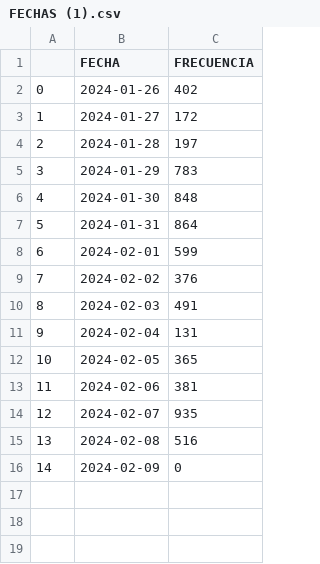
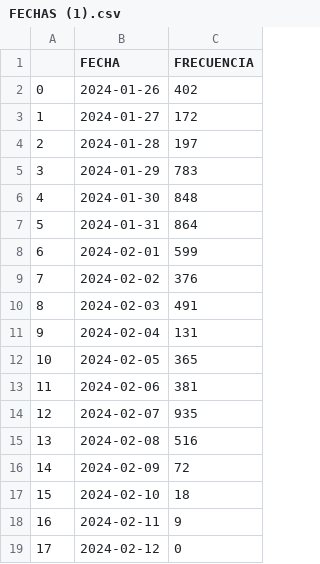
Before and after one commit to HaukeFalcon/inver-, a CSV file: FECHAS (1).csv, drawn as a sheet.

```diff
--- a/FECHAS (1).csv
+++ b/FECHAS (1).csv
@@ -15,2 +15,5 @@
 13,2024-02-08,516
-14,2024-02-09,0
+14,2024-02-09,72
+15,2024-02-10,18
+16,2024-02-11,9
+17,2024-02-12,0
```
Also changed, not shown: COORDENADAS (1).csv, FUNEL (1).csv, 1 other file.
